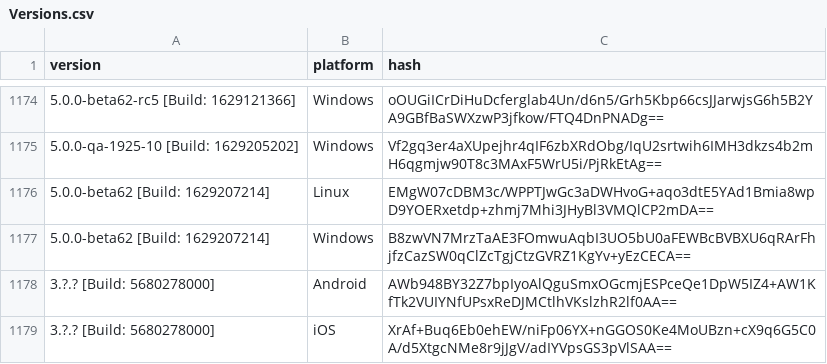
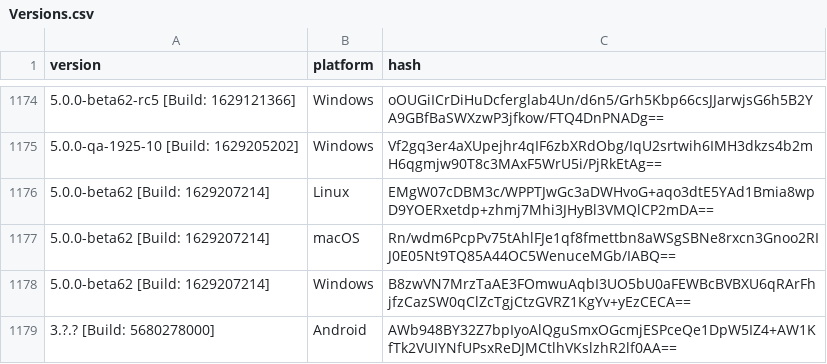
Before and after one commit to ReSpeak/tsdeclarations, a CSV file: Versions.csv, drawn as a sheet; only a part is shown, gaps mark what is left out; the shorter side is filled out with more unchanged rows; the diff names each change by its address in the sheet, - before the commit and + after, or states it on an @@ line.

Commit message:
Added new version: 5.0.0-beta62 [Build: 1629207214],macOS

```diff
--- a/Versions.csv
+++ b/Versions.csv
+row 1177: 5.0.0-beta62 [Build: 1629207214] | macOS | Rn/wdm6PcpPv75tAhlFJe1qf8fmettbn8aWSgSBNe8rxcn3Gnoo2RIJ0E05Nt9TQ85A44OC5WenuceMGb/IABQ==
```
